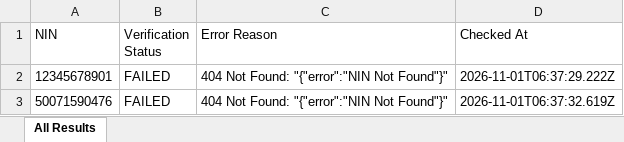
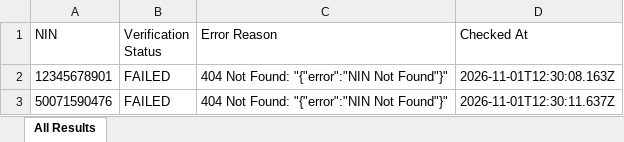
Before and after one commit to elight2026/birm, an Excel workbook: autobot/results/birs_all_results.xlsx, sheet All Results, drawn as a sheet; values as stored, in another font and other column widths than the file's, no borders; the diff names each change by its address in the sheet, - before the commit and + after, or states it on an @@ line.

Commit message:
chore: autobot results [skip ci]

```diff
--- a/autobot/results/birs_all_results.xlsx (sheet All Results)
+++ b/autobot/results/birs_all_results.xlsx (sheet All Results)
-D2 (Checked At): 2026-11-01T06:37:29.222Z
+D2 (Checked At): 2026-11-01T12:30:08.163Z
-D3 (Checked At): 2026-11-01T06:37:32.619Z
+D3 (Checked At): 2026-11-01T12:30:11.637Z
```
